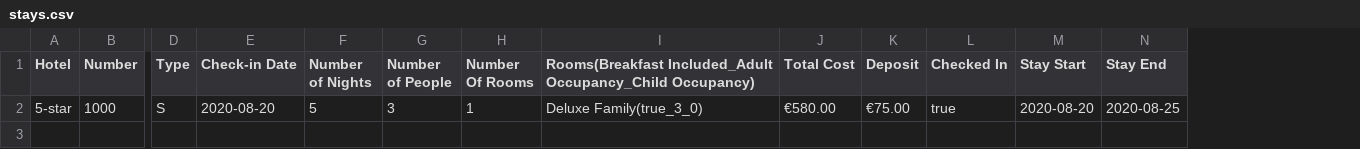
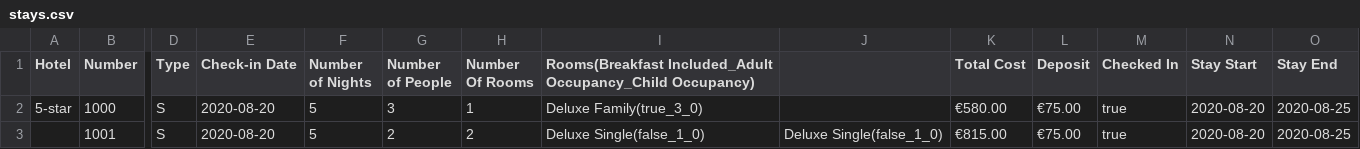
Before and after one commit to edwardUL99/HotelBooking, a CSV file: data/bookingInfo/stays.csv, drawn as a sheet; only a part is shown, gaps mark what is left out; rows hold the shown columns only; the diff names each change by its address in the sheet, - before the commit and + after, or states it on an @@ line.

```diff
--- a/data/bookingInfo/stays.csv
+++ b/data/bookingInfo/stays.csv
+column J, empty
+row 3:  | 1001 | S | 2020-08-20 | 5 | 2 | 2 | Deluxe Single(false_1_0) | Deluxe Single(false_1_0) | €815.00 | €75.00 | true | 2020-08-20 | 2020-08-25
```
Also changed, not shown: data/bookingInfo/reservations.csv, 4 other files.
